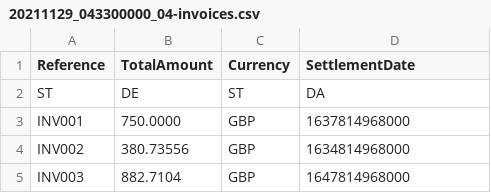
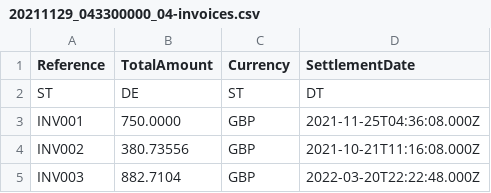
Before and after one commit to GrandmasterTash/OpenRec, a CSV file: examples/data/20211129_043300000_04-invoices.csv, drawn as a sheet.

```diff
--- a/examples/data/20211129_043300000_04-invoices.csv
+++ b/examples/data/20211129_043300000_04-invoices.csv
@@ -1,5 +1,5 @@
 "Reference","TotalAmount","Currency","SettlementDate"
-"ST","DE","ST","DA"
-"INV001","750.0000","GBP","1637814968000"
-"INV002","380.73556","GBP","1634814968000"
-"INV003","882.7104","GBP","1647814968000"
+"ST","DE","ST","DT"
+"INV001","750.0000","GBP","2021-11-25T04:36:08.000Z"
+"INV002","380.73556","GBP","2021-10-21T11:16:08.000Z"
+"INV003","882.7104","GBP","2022-03-20T22:22:48.000Z"
```
Also changed, not shown: examples/data/20211129_043300000_02-payments.csv, examples/data/20211129_043300000_04-payments.csv, 37 other files.
